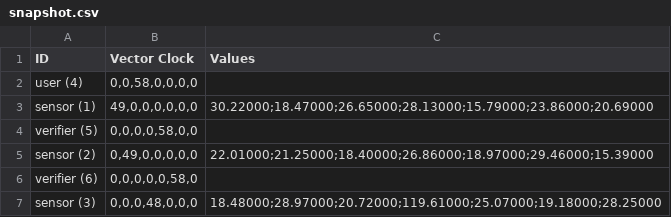
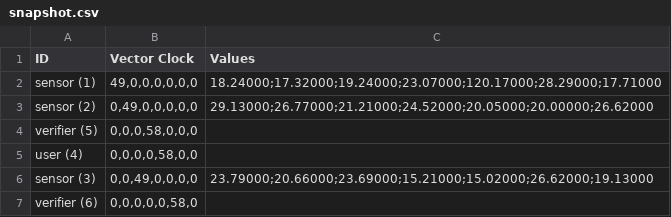
Before and after one commit to 4l3x4ndre/Distributed-System-with-Verification, a CSV file: snapshot.csv, drawn as a sheet.

```diff
--- a/snapshot.csv
+++ b/snapshot.csv
@@ -1,7 +1,7 @@
 ID,Vector Clock,Values
-user (4),"0,0,58,0,0,0,0",
-sensor (1),"49,0,0,0,0,0,0",30.22000;18.47000;26.65000;28.13000;15.79000;23.86000;20.69000
-verifier (5),"0,0,0,0,58,0,0",
-sensor (2),"0,49,0,0,0,0,0",22.01000;21.25000;18.40000;26.86000;18.97000;29.46000;15.39000
+sensor (1),"49,0,0,0,0,0,0",18.24000;17.32000;19.24000;23.07000;120.17000;28.29000;17.71000
+sensor (2),"0,49,0,0,0,0,0",29.13000;26.77000;21.21000;24.52000;20.05000;20.00000;26.62000
+verifier (5),"0,0,0,58,0,0,0",
+user (4),"0,0,0,0,58,0,0",
+sensor (3),"0,0,49,0,0,0,0",23.79000;20.66000;23.69000;15.21000;15.02000;26.62000;19.13000
 verifier (6),"0,0,0,0,0,58,0",
-sensor (3),"0,0,0,48,0,0,0",18.48000;28.97000;20.72000;119.61000;25.07000;19.18000;28.25000
```
Also changed, not shown: 10 other files.
